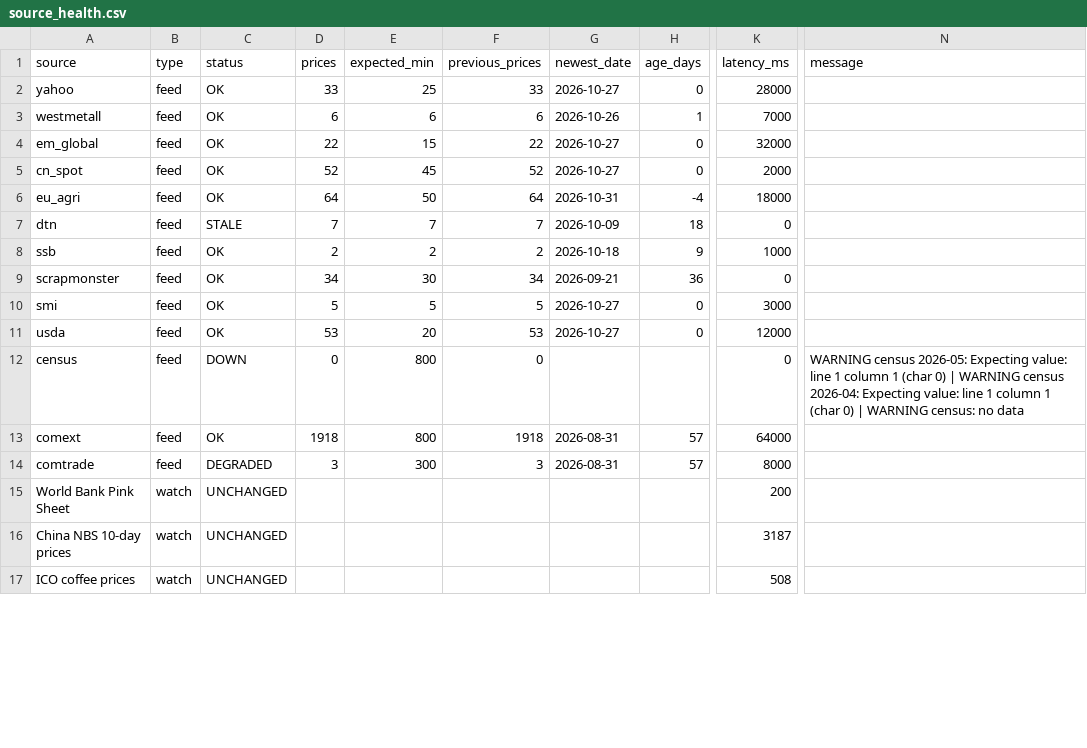
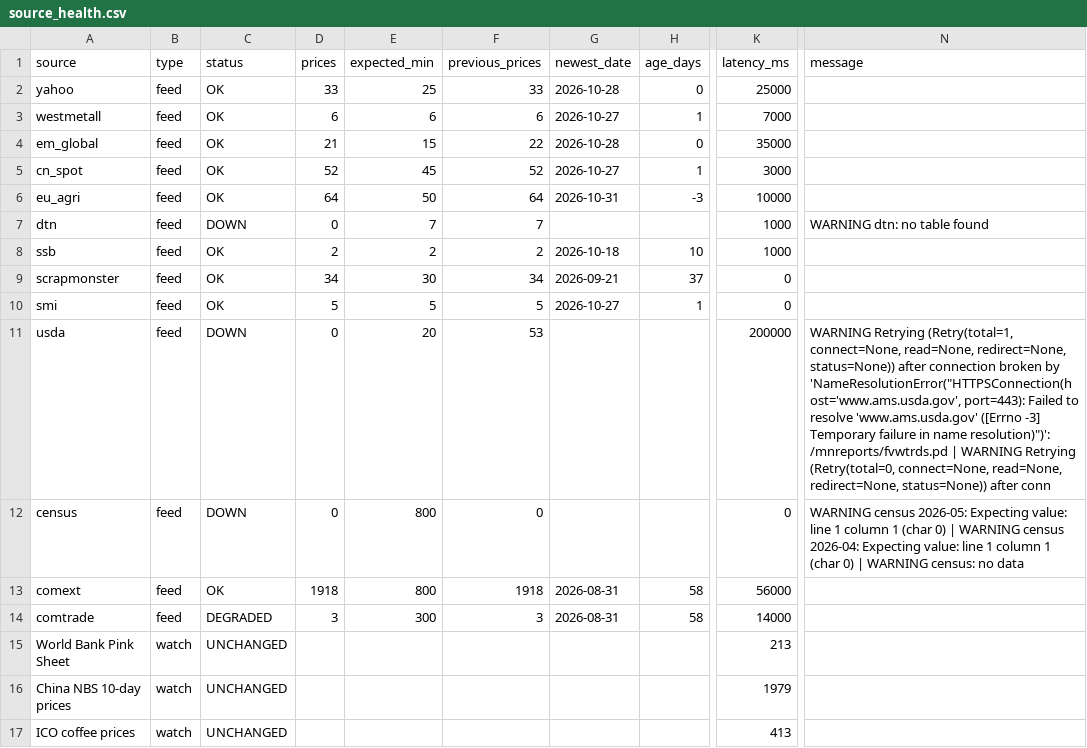
Before and after one commit to etaram/commodity-feeder, a CSV file: data/source_health.csv, drawn as a sheet; only a part is shown, gaps mark what is left out; the diff covers the shown part only; the diff names each change by its address in the sheet, - before the commit and + after, or states it on an @@ line.

```diff
--- a/data/source_health.csv
+++ b/data/source_health.csv
-G2 (newest_date): 2026-10-27
+G2 (newest_date): 2026-10-28
-K2 (latency_ms): 28000
+K2 (latency_ms): 25000
-G3 (newest_date): 2026-10-26
+G3 (newest_date): 2026-10-27
-D4 (prices): 22
+D4 (prices): 21
-G4 (newest_date): 2026-10-27
+G4 (newest_date): 2026-10-28
-K4 (latency_ms): 32000
+K4 (latency_ms): 35000
-H5 (age_days): 0
+H5 (age_days): 1
-K5 (latency_ms): 2000
+K5 (latency_ms): 3000
-H6 (age_days): -4
+H6 (age_days): -3
-K6 (latency_ms): 18000
+K6 (latency_ms): 10000
-C7 (status): STALE
+C7 (status): DOWN
-D7 (prices): 7
+D7 (prices): 0
-G7 (newest_date): 2026-10-09
+G7 (newest_date): (empty)
-H7 (age_days): 18
+H7 (age_days): (empty)
-K7 (latency_ms): 0
+K7 (latency_ms): 1000
-N7 (message): (empty)
+N7 (message): WARNING dtn: no table found
-H8 (age_days): 9
+H8 (age_days): 10
-H9 (age_days): 36
+H9 (age_days): 37
-H10 (age_days): 0
+H10 (age_days): 1
-K10 (latency_ms): 3000
+K10 (latency_ms): 0
-C11 (status): OK
+C11 (status): DOWN
-D11 (prices): 53
+D11 (prices): 0
-G11 (newest_date): 2026-10-27
+G11 (newest_date): (empty)
-H11 (age_days): 0
+H11 (age_days): (empty)
-K11 (latency_ms): 12000
+K11 (latency_ms): 200000
-N11 (message): (empty)
+N11 (message): WARNING Retrying (Retry(total=1, connect=None, read=None, redirect=None, status=None)) after connection broken by 'NameResolutionError("HTTPSConnection(host='www.ams.usda.gov', port=443): Failed to resolve 'www.ams.usda.gov' ([Errno -3] Temporary failure in name resolution)")': /mnreports/fvwtrds.pd | WARNING Retrying (Retry(total=0, connect=None, read=None, redirect=None, status=None)) after conn
-H13:H14 (age_days): 57
+H13:H14 (age_days): 58
-K13 (latency_ms): 64000
+K13 (latency_ms): 56000
-K14 (latency_ms): 8000
+K14 (latency_ms): 14000
-K15 (latency_ms): 200
+K15 (latency_ms): 213
-K16 (latency_ms): 3187
+K16 (latency_ms): 1979
-K17 (latency_ms): 508
+K17 (latency_ms): 413
```
Also changed, not shown: 18 edited cells elsewhere in this file, data/import/master_stage.csv, 6 other files.
